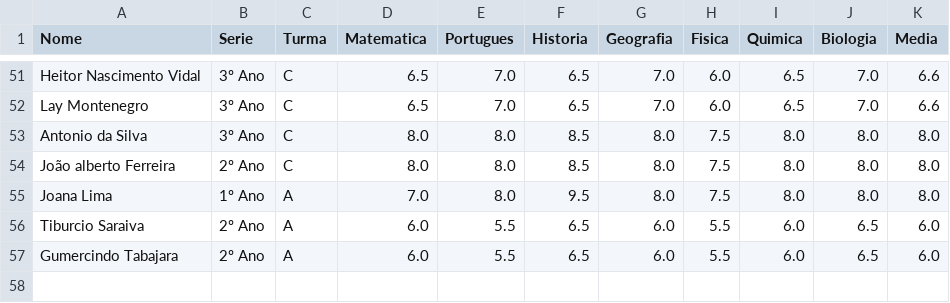
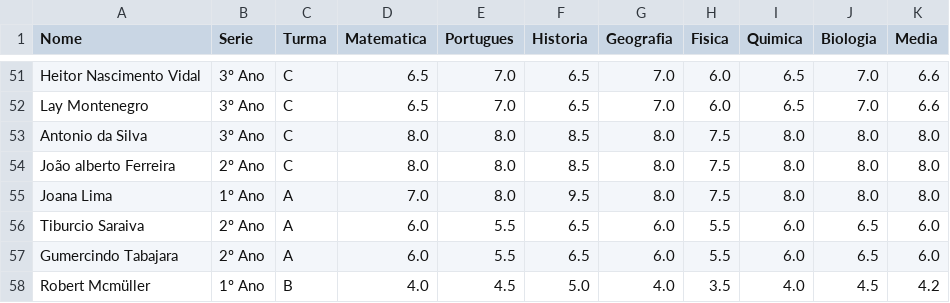
Before and after one commit to antonioposemia-web/Dash-board-1, a CSV file: notas_alunos.csv, drawn as a sheet; only a part is shown, gaps mark what is left out; the diff names each change by its address in the sheet, - before the commit and + after, or states it on an @@ line.

Commit message:
Atualizacao automatica - 2026-06-28 13:21:49

```diff
--- a/notas_alunos.csv
+++ b/notas_alunos.csv
+row 58: Robert Mcmüller | 1º Ano | B | 4.0 | 4.5 | 5.0 | 4.0 | 3.5 | 4.0 | 4.5 | 4.2
```
